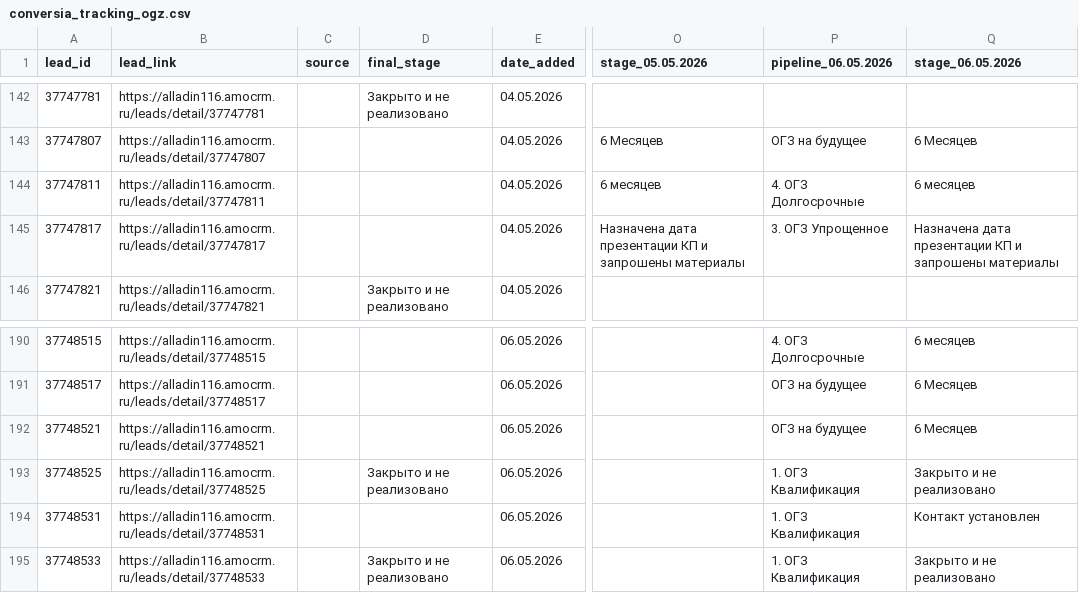
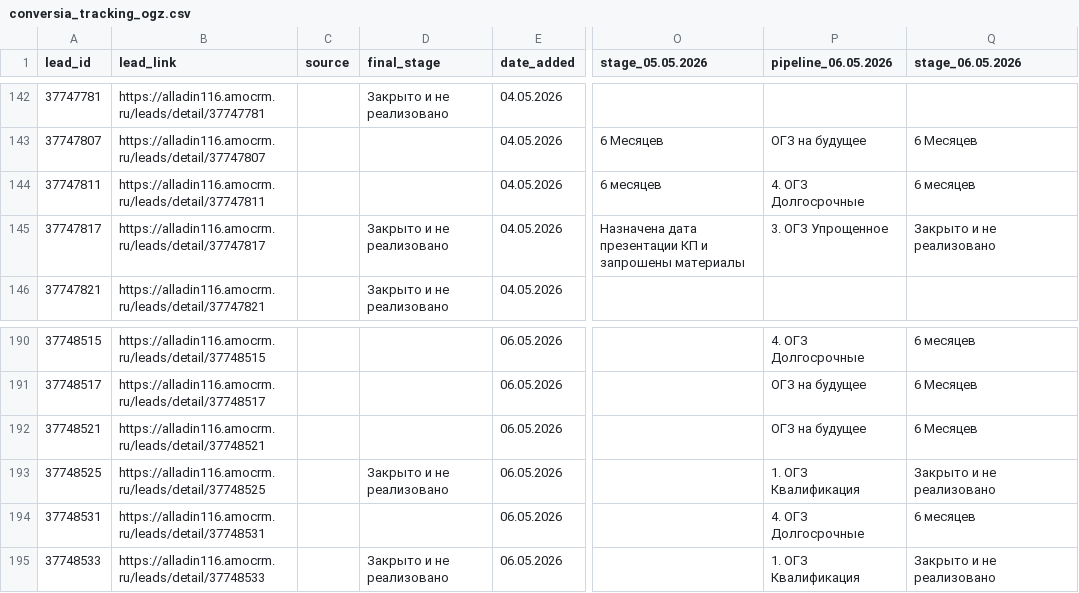
Before and after one commit to sovarovskiy/okk_orientir, a CSV file: conversia_tracking_ogz.csv, drawn as a sheet; only a part is shown, gaps mark what is left out; the diff names each change by its address in the sheet, - before the commit and + after, or states it on an @@ line.

Commit message:
Update conversia tracking ОГЗ: 2026-05-07 14:01:24

```diff
--- a/conversia_tracking_ogz.csv
+++ b/conversia_tracking_ogz.csv
-D145 (final_stage): (empty)
+D145 (final_stage): Закрыто и не реализовано
-Q145 (stage_06.05.2026): Назначена дата презентации КП и запрошены материалы
+Q145 (stage_06.05.2026): Закрыто и не реализовано
-P194 (pipeline_06.05.2026): 1. ОГЗ Квалификация
+P194 (pipeline_06.05.2026): 4. ОГЗ Долгосрочные
-Q194 (stage_06.05.2026): Контакт установлен
+Q194 (stage_06.05.2026): 6 месяцев
```
